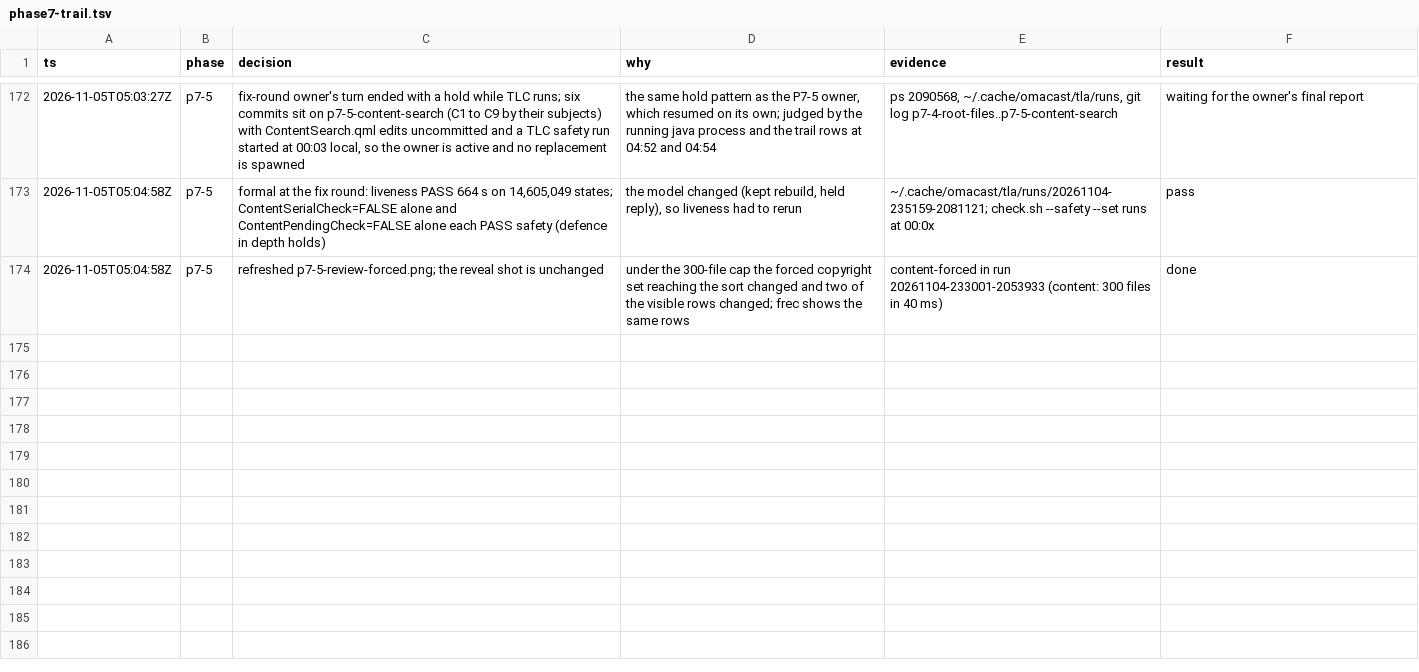
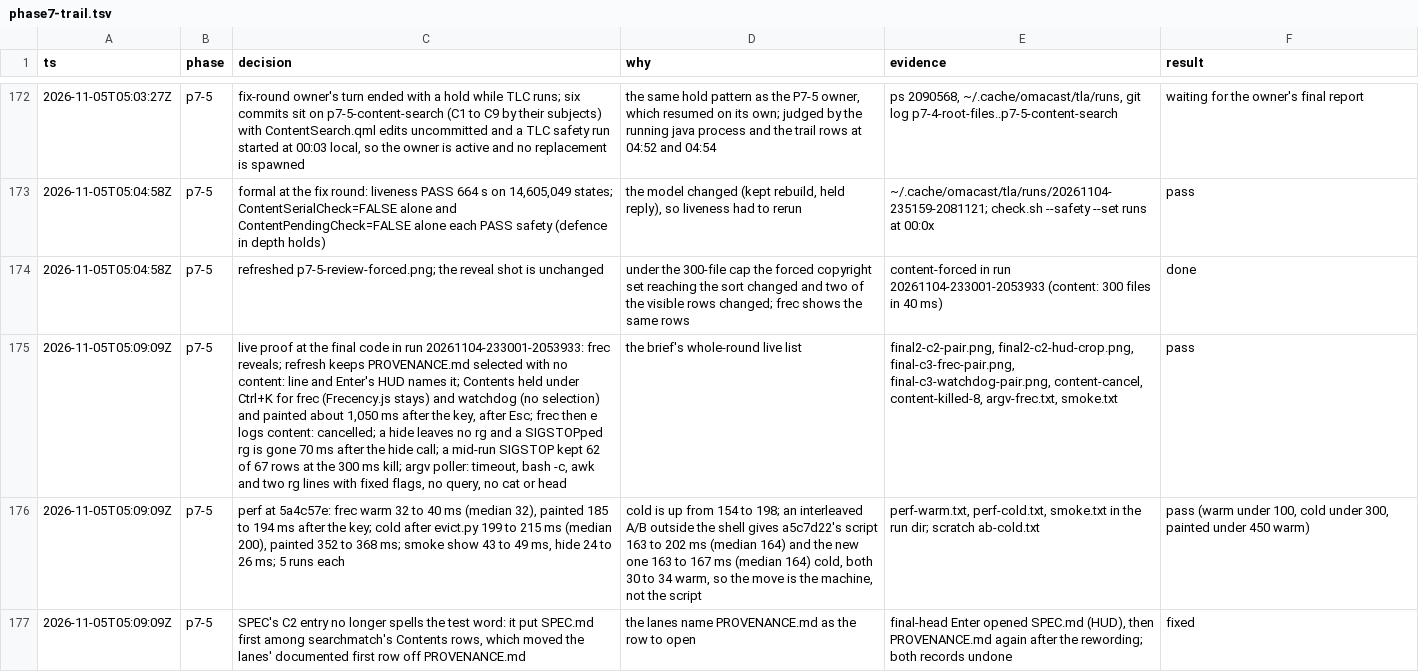
Before and after one commit to Connorbelez/oma-cast, a TSV file: docs/phase7-trail.tsv, drawn as a sheet; only a part is shown, gaps mark what is left out; the diff names each change by its address in the sheet, - before the commit and + after, or states it on an @@ line.

```diff
--- a/docs/phase7-trail.tsv
+++ b/docs/phase7-trail.tsv
+row 175: 2026-11-05T05:09:09Z | p7-5 | live proof at the final code in run 20261104-233001-2053933: frec reveals; refresh keeps PROVENANCE.md selected with no content: line and Enter's HUD names it; Contents held under Ctrl+K for frec (Frecency.js stays) and watchdog (no selection) and painted about 1,050 ms after the key, after Esc; frec then e logs content: cancelled; a hide leaves no rg and a SIGSTOPped rg is gone 70 ms after the hide call; a mid-run SIGSTOP kept 62 of 67 rows at the 300 ms kill; argv poller: timeout, bash -c, awk and two rg lines with fixed flags, no query, no cat or head | the brief's whole-round live list | final2-c2-pair.png, final2-c2-hud-crop.png, final-c3-frec-pair.png, final-c3-watchdog-pair.png, content-cancel, content-killed-8, argv-frec.txt, smoke.txt | pass
+row 176: 2026-11-05T05:09:09Z | p7-5 | perf at 5a4c57e: frec warm 32 to 40 ms (median 32), painted 185 to 194 ms after the key; cold after evict.py 199 to 215 ms (median 200), painted 352 to 368 ms; smoke show 43 to 49 ms, hide 24 to 26 ms; 5 runs each | cold is up from 154 to 198; an interleaved A/B outside the shell gives a5c7d22's script 163 to 202 ms (median 164) and the new one 163 to 167 ms (median 164) cold, both 30 to 34 warm, so the move is the machine, not the script | perf-warm.txt, perf-cold.txt, smoke.txt in the run dir; scratch ab-cold.txt | pass (warm under 100, cold under 300, painted under 450 warm)
+row 177: 2026-11-05T05:09:09Z | p7-5 | SPEC's C2 entry no longer spells the test word: it put SPEC.md first among searchmatch's Contents rows, which moved the lanes' documented first row off PROVENANCE.md | the lanes name PROVENANCE.md as the row to open | final-head Enter opened SPEC.md (HUD), then PROVENANCE.md again after the rewording; both records undone | fixed
```
Also changed, not shown: 1 other file.
